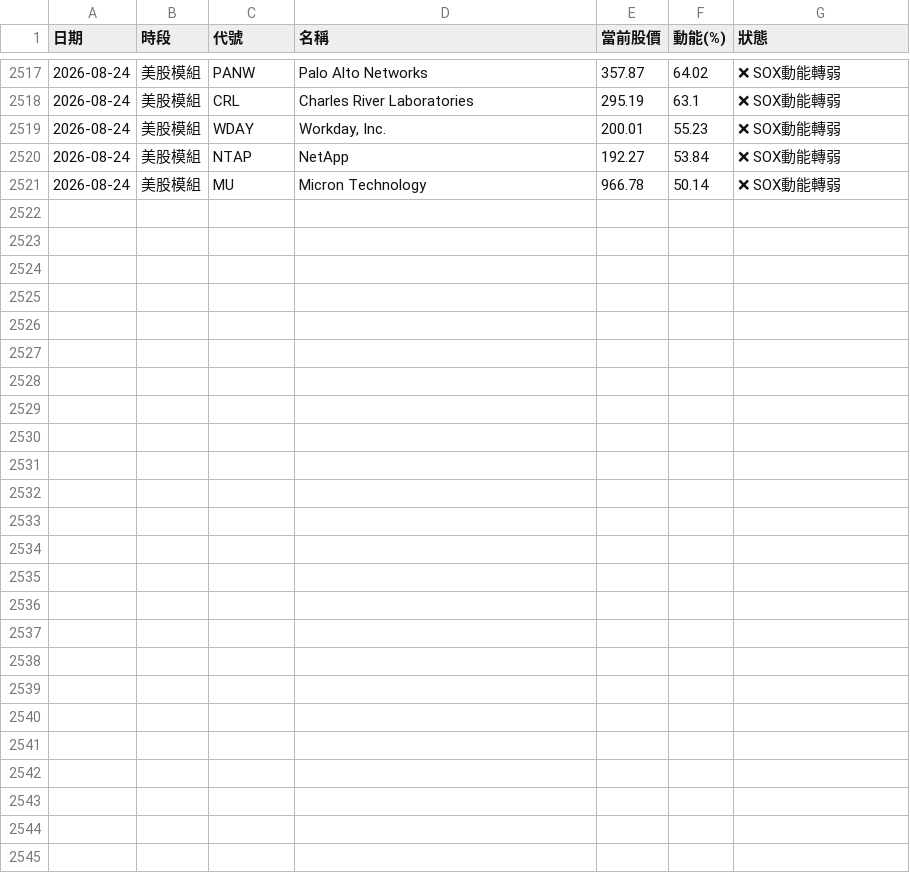
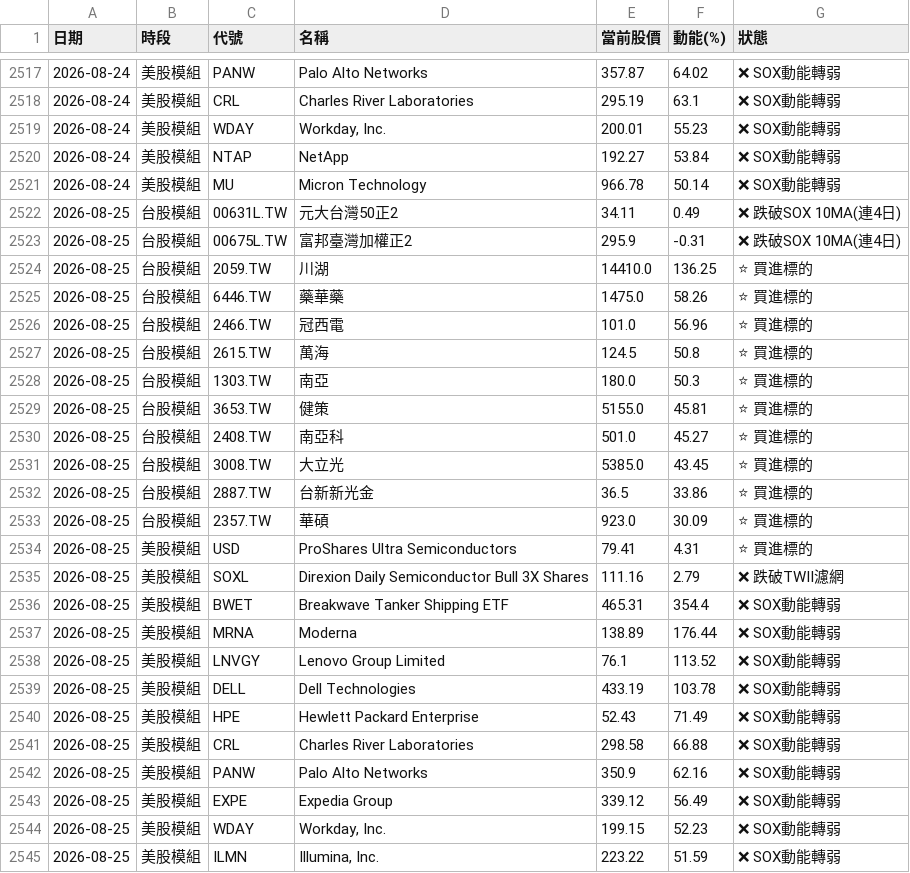
Before and after one commit to ainsliemile/TW_daily_stock, a CSV file: master_historical_data.csv, drawn as a sheet; only a part is shown, gaps mark what is left out; the diff names each change by its address in the sheet, - before the commit and + after, or states it on an @@ line.

```diff
--- a/master_historical_data.csv
+++ b/master_historical_data.csv
+row 2522: 2026-08-25 | 台股模組 | 00631L.TW | 元大台灣50正2 | 34.11 | 0.49 | ❌ 跌破SOX 10MA(連4日)
+row 2523: 2026-08-25 | 台股模組 | 00675L.TW | 富邦臺灣加權正2 | 295.9 | -0.31 | ❌ 跌破SOX 10MA(連4日)
+row 2524: 2026-08-25 | 台股模組 | 2059.TW | 川湖 | 14410.0 | 136.25 | ⭐ 買進標的
+row 2525: 2026-08-25 | 台股模組 | 6446.TW | 藥華藥 | 1475.0 | 58.26 | ⭐ 買進標的
+row 2526: 2026-08-25 | 台股模組 | 2466.TW | 冠西電 | 101.0 | 56.96 | ⭐ 買進標的
+row 2527: 2026-08-25 | 台股模組 | 2615.TW | 萬海 | 124.5 | 50.8 | ⭐ 買進標的
+row 2528: 2026-08-25 | 台股模組 | 1303.TW | 南亞 | 180.0 | 50.3 | ⭐ 買進標的
+row 2529: 2026-08-25 | 台股模組 | 3653.TW | 健策 | 5155.0 | 45.81 | ⭐ 買進標的
+row 2530: 2026-08-25 | 台股模組 | 2408.TW | 南亞科 | 501.0 | 45.27 | ⭐ 買進標的
+row 2531: 2026-08-25 | 台股模組 | 3008.TW | 大立光 | 5385.0 | 43.45 | ⭐ 買進標的
+row 2532: 2026-08-25 | 台股模組 | 2887.TW | 台新新光金 | 36.5 | 33.86 | ⭐ 買進標的
+row 2533: 2026-08-25 | 台股模組 | 2357.TW | 華碩 | 923.0 | 30.09 | ⭐ 買進標的
+row 2534: 2026-08-25 | 美股模組 | USD | ProShares Ultra Semiconductors | 79.41 | 4.31 | ⭐ 買進標的
+row 2535: 2026-08-25 | 美股模組 | SOXL | Direxion Daily Semiconductor Bull 3X Shares | 111.16 | 2.79 | ❌ 跌破TWII濾網
+row 2536: 2026-08-25 | 美股模組 | BWET | Breakwave Tanker Shipping ETF | 465.31 | 354.4 | ❌ SOX動能轉弱
+row 2537: 2026-08-25 | 美股模組 | MRNA | Moderna | 138.89 | 176.44 | ❌ SOX動能轉弱
+row 2538: 2026-08-25 | 美股模組 | LNVGY | Lenovo Group Limited | 76.1 | 113.52 | ❌ SOX動能轉弱
+row 2539: 2026-08-25 | 美股模組 | DELL | Dell Technologies | 433.19 | 103.78 | ❌ SOX動能轉弱
+row 2540: 2026-08-25 | 美股模組 | HPE | Hewlett Packard Enterprise | 52.43 | 71.49 | ❌ SOX動能轉弱
+row 2541: 2026-08-25 | 美股模組 | CRL | Charles River Laboratories | 298.58 | 66.88 | ❌ SOX動能轉弱
+row 2542: 2026-08-25 | 美股模組 | PANW | Palo Alto Networks | 350.9 | 62.16 | ❌ SOX動能轉弱
+row 2543: 2026-08-25 | 美股模組 | EXPE | Expedia Group | 339.12 | 56.49 | ❌ SOX動能轉弱
+row 2544: 2026-08-25 | 美股模組 | WDAY | Workday, Inc. | 199.15 | 52.23 | ❌ SOX動能轉弱
+row 2545: 2026-08-25 | 美股模組 | ILMN | Illumina, Inc. | 223.22 | 51.59 | ❌ SOX動能轉弱
```
Also changed, not shown: 2 other files.
